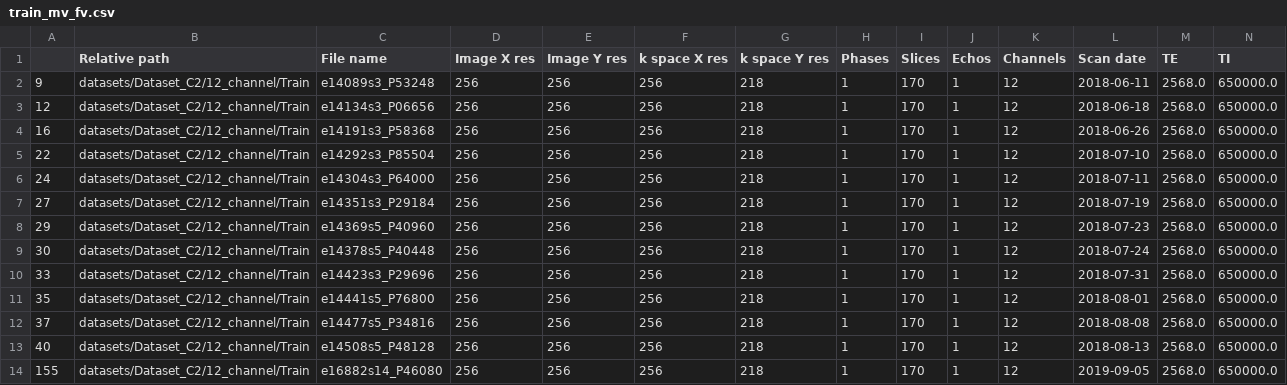
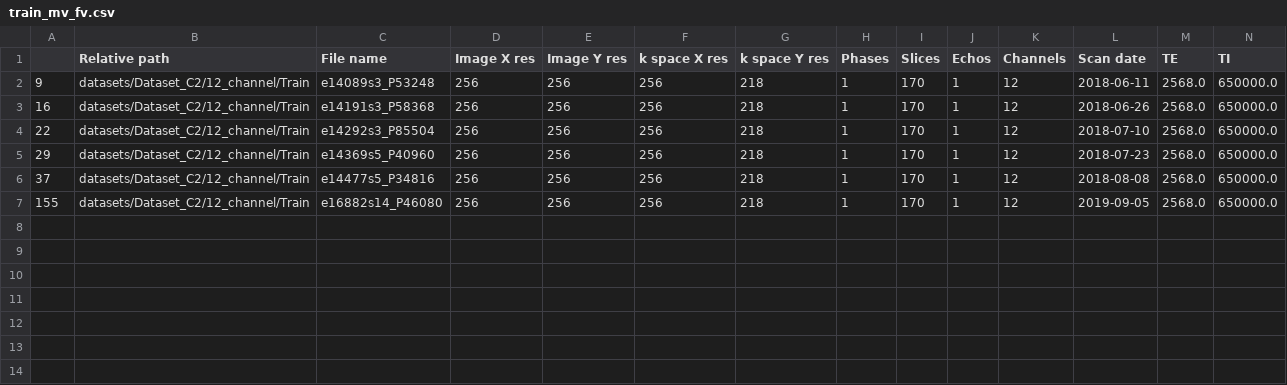
Before and after one commit to ashlevski/lightning-hydra-template, a CSV file: projects/longitudinal/csvs/train_mv_fv.csv, drawn as a sheet; only a part is shown; rows hold the shown columns only; the diff names each change by its address in the sheet, - before the commit and + after, or states it on an @@ line.

```diff
--- a/projects/longitudinal/csvs/train_mv_fv.csv
+++ b/projects/longitudinal/csvs/train_mv_fv.csv
-row 3: 12 | datasets/Dataset_C2/12_channel/Train | e14134s3_P06656 | 256 | 256 | 256 | 218 | 1 | 170 | 1 | 12 | 2018-06-18 | 2568.0 | 650000.0
-row 6: 24 | datasets/Dataset_C2/12_channel/Train | e14304s3_P64000 | 256 | 256 | 256 | 218 | 1 | 170 | 1 | 12 | 2018-07-11 | 2568.0 | 650000.0
-row 7: 27 | datasets/Dataset_C2/12_channel/Train | e14351s3_P29184 | 256 | 256 | 256 | 218 | 1 | 170 | 1 | 12 | 2018-07-19 | 2568.0 | 650000.0
-row 9: 30 | datasets/Dataset_C2/12_channel/Train | e14378s5_P40448 | 256 | 256 | 256 | 218 | 1 | 170 | 1 | 12 | 2018-07-24 | 2568.0 | 650000.0
-row 10: 33 | datasets/Dataset_C2/12_channel/Train | e14423s3_P29696 | 256 | 256 | 256 | 218 | 1 | 170 | 1 | 12 | 2018-07-31 | 2568.0 | 650000.0
-row 11: 35 | datasets/Dataset_C2/12_channel/Train | e14441s5_P76800 | 256 | 256 | 256 | 218 | 1 | 170 | 1 | 12 | 2018-08-01 | 2568.0 | 650000.0
-row 13: 40 | datasets/Dataset_C2/12_channel/Train | e14508s5_P48128 | 256 | 256 | 256 | 218 | 1 | 170 | 1 | 12 | 2018-08-13 | 2568.0 | 650000.0
```
Also changed, not shown: projects/longitudinal/csvs/test_mv_subv.csv, projects/longitudinal/csvs/test_subv.csv, 7 other files.
